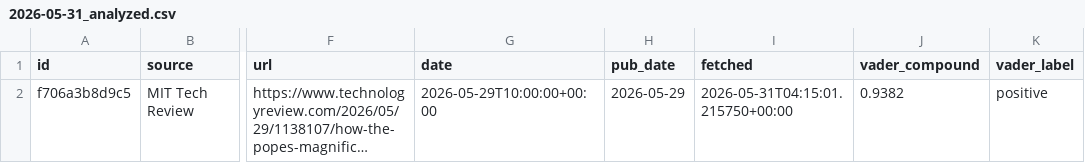
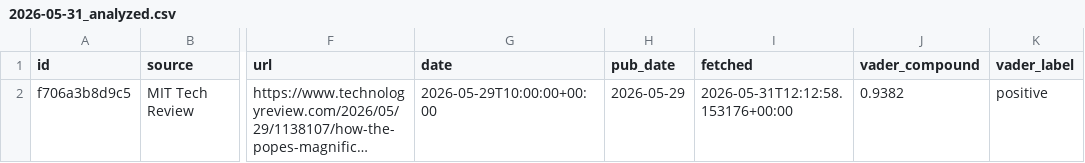
Before and after one commit to Felipe-ML-Projects/AI-Law-Sentiment, a CSV file: data/processed/2026-05-31_analyzed.csv, drawn as a sheet; only a part is shown, gaps mark what is left out; long unchanged cells end in …; the diff names each change by its address in the sheet, - before the commit and + after, or states it on an @@ line.

```diff
--- a/data/processed/2026-05-31_analyzed.csv
+++ b/data/processed/2026-05-31_analyzed.csv
-I2 (fetched): 2026-05-31T04:15:01.215750+00:00
+I2 (fetched): 2026-05-31T12:12:58.153176+00:00
```
Also changed, not shown: 6 other files.
